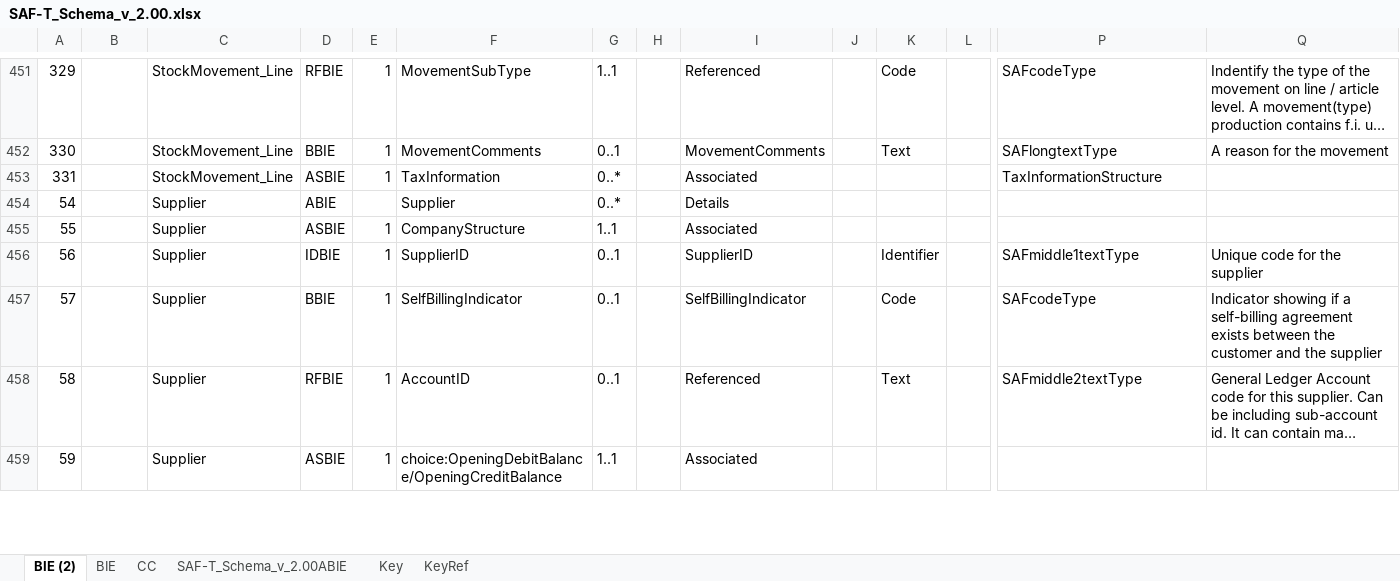
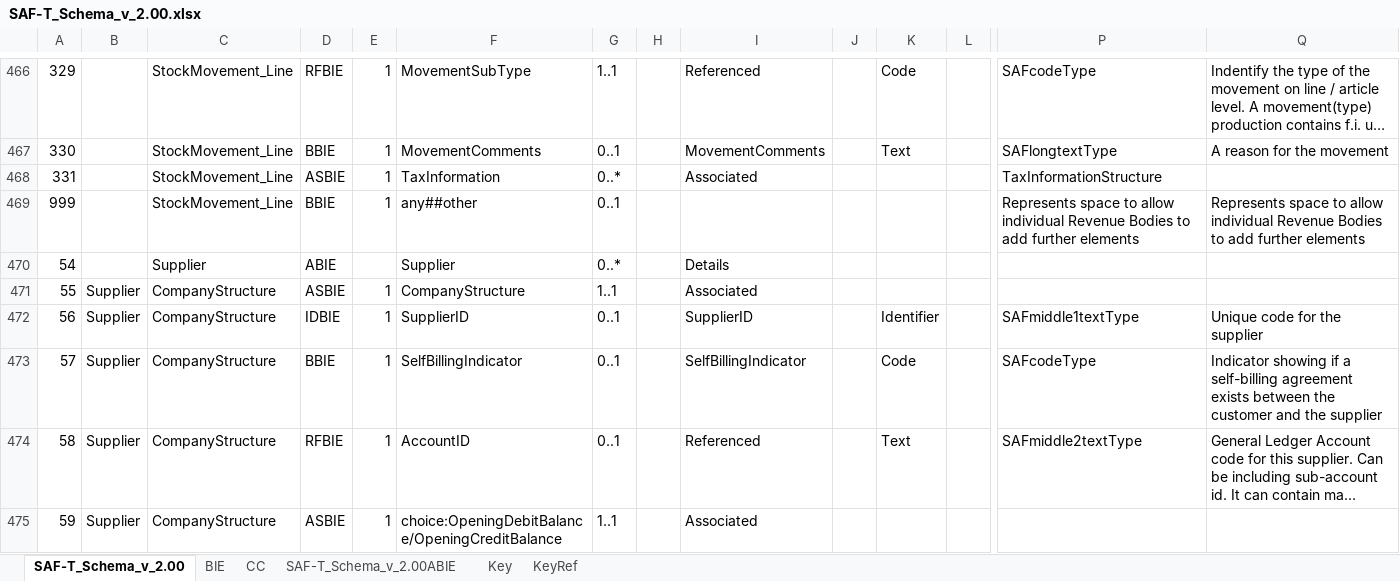
Before and after one commit to pontsoleil/Standard_Formats, an Excel workbook: data/SAF-T/SAF-T_Schema_v_2.00.xlsx, sheet SAF-T_Schema_v_2.00, drawn as a sheet; only a part is shown, gaps mark what is left out; long unchanged cells end in …; values as stored, in another font and other column widths than the file's, no borders; conditional formats not drawn; addresses are those after the commit; rows hold the shown columns only; the diff covers the shown part only; the diff names each change by its address in the sheet, - before the commit and + after, or states it on an @@ line.

Commit message:
Update SAF-T_Schema_v_2.00.xlsx

```diff
--- a/data/SAF-T/SAF-T_Schema_v_2.00.xlsx (sheet SAF-T_Schema_v_2.00)
+++ b/data/SAF-T/SAF-T_Schema_v_2.00.xlsx (sheet SAF-T_Schema_v_2.00)
-sheet tab: BIE (2)
+sheet tab: SAF-T_Schema_v_2.00
+row 469: 999 |  | StockMovement_Line | BBIE | 1 | any##other | 0..1 |  |  |  |  |  | Represents space to allow individual Revenue Bodies to add further elements | Represents space to allow individual Revenue Bodies to add further elements
-B471:B475: (empty)
+B471:B475: Supplier
-C471:C475: Supplier
+C471:C475: CompanyStructure
```
Also changed, not shown: 17 added rows and 56 edited cells elsewhere in this sheet.
